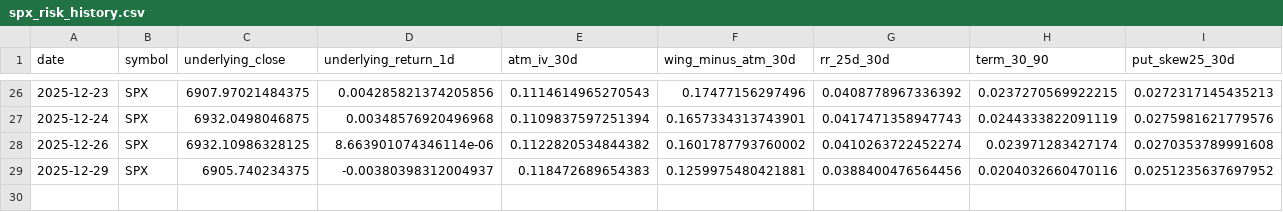
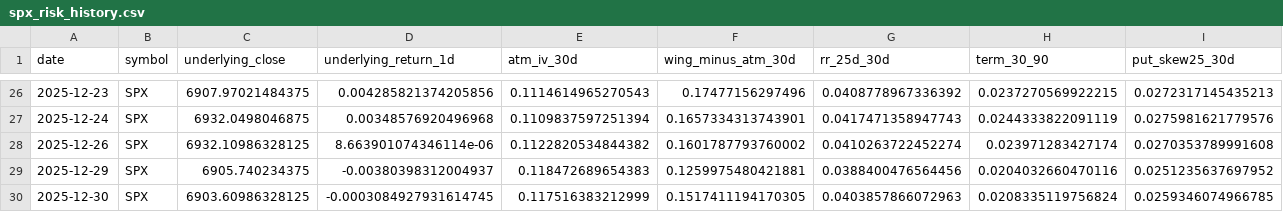
Before and after one commit to tengfeilli/moneysworking, a CSV file: spx_risk_history.csv, drawn as a sheet; only a part is shown, gaps mark what is left out; rows hold the shown columns only; the diff names each change by its address in the sheet, - before the commit and + after, or states it on an @@ line.

Commit message:
Auto: update CN options report [close] (2025-12-30 13:03)

```diff
--- a/spx_risk_history.csv
+++ b/spx_risk_history.csv
+row 30: 2025-12-30 | SPX | 6903.60986328125 | -0.0003084927931614745 | 0.117516383212999 | 0.1517411194170305 | 0.0403857866072963 | 0.0208335119756824 | 0.0259346074966785
```
Also changed, not shown: 8 other files.
